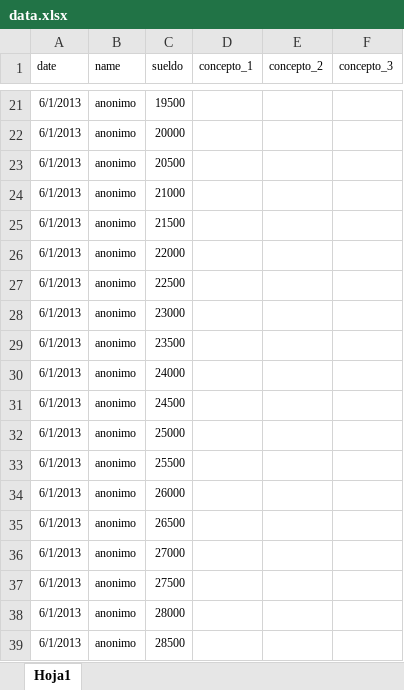
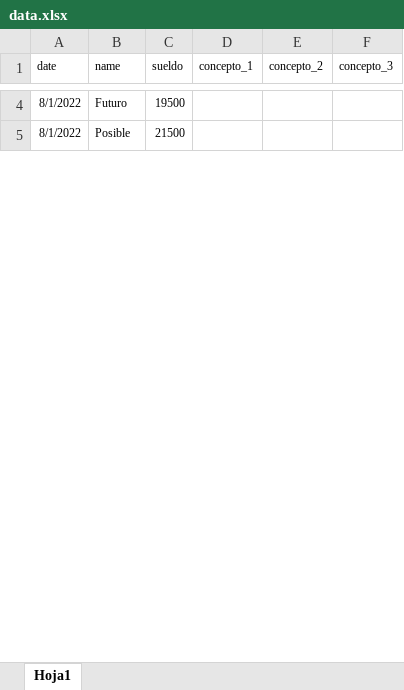
Before and after one commit to lmanugithub/Nomina, an Excel workbook: data/data.xlsx, sheet Hoja1, drawn as a sheet; only a part is shown, gaps mark what is left out; values as stored, in another font and other column widths than the file's, no borders; removed rows and columns are numbered as before the commit, all else as after; the diff covers the shown part only; the diff names each change by its address in the sheet, - before the commit and + after, or states it on an @@ line.

```diff
--- a/data/data.xlsx (sheet Hoja1)
+++ b/data/data.xlsx (sheet Hoja1)
-A4 (date): 6/1/2013
+A4 (date): 8/1/2022
-B4 (name): anonimo
+B4 (name): Futuro
-row 22: 6/1/2013 | anonimo | 20000
-row 23: 6/1/2013 | anonimo | 20500
-row 24: 6/1/2013 | anonimo | 21000
-A5 (date): 6/1/2013
+A5 (date): 8/1/2022
-B5 (name): anonimo
+B5 (name): Posible
-row 26: 6/1/2013 | anonimo | 22000
-row 27: 6/1/2013 | anonimo | 22500
-row 28: 6/1/2013 | anonimo | 23000
-row 29: 6/1/2013 | anonimo | 23500
-row 30: 6/1/2013 | anonimo | 24000
-row 31: 6/1/2013 | anonimo | 24500
-row 32: 6/1/2013 | anonimo | 25000
-row 33: 6/1/2013 | anonimo | 25500
-row 34: 6/1/2013 | anonimo | 26000
-row 35: 6/1/2013 | anonimo | 26500
-row 36: 6/1/2013 | anonimo | 27000
-row 37: 6/1/2013 | anonimo | 27500
-row 38: 6/1/2013 | anonimo | 28000
-row 39: 6/1/2013 | anonimo | 28500
```
Also changed, not shown: 6 added rows, 50 removed rows and 2 edited cells elsewhere in this sheet, formulas that keep their value, 1 other file.
